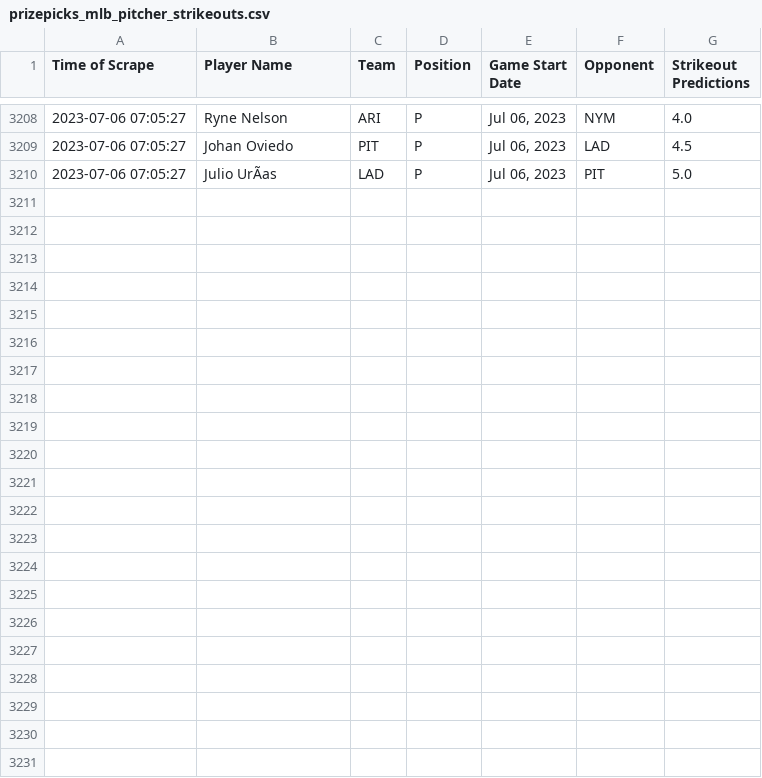
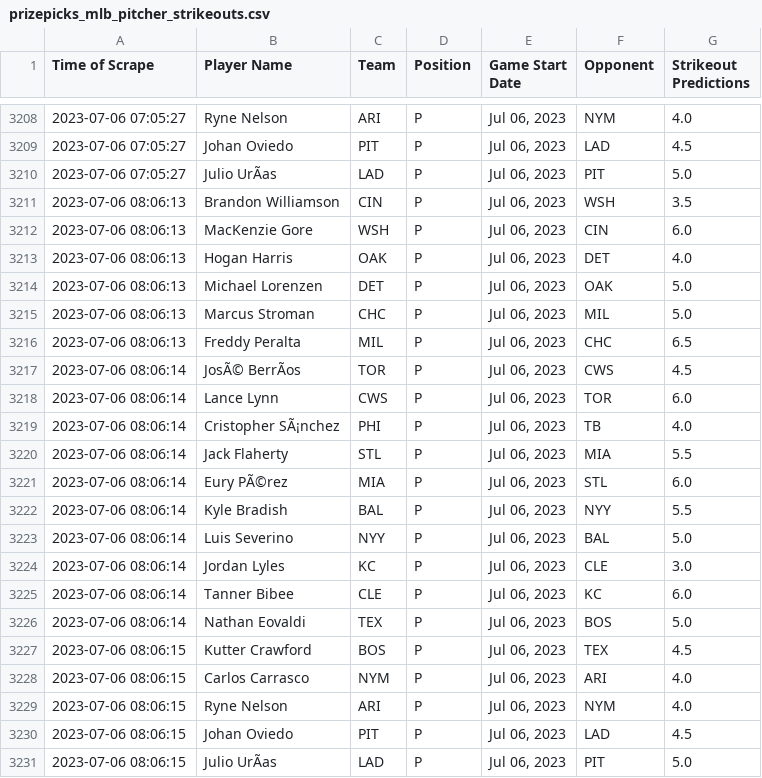
Before and after one commit to itsDarianNgo/prizepicks-strikeouts-scraper, a CSV file: data/prizepicks_mlb_pitcher_strikeouts.csv, drawn as a sheet; only a part is shown, gaps mark what is left out; the diff names each change by its address in the sheet, - before the commit and + after, or states it on an @@ line.

Commit message:
Update data

```diff
--- a/data/prizepicks_mlb_pitcher_strikeouts.csv
+++ b/data/prizepicks_mlb_pitcher_strikeouts.csv
+row 3211: 2023-07-06 08:06:13 | Brandon Williamson | CIN | P | Jul 06, 2023 | WSH | 3.5
+row 3212: 2023-07-06 08:06:13 | MacKenzie Gore | WSH | P | Jul 06, 2023 | CIN | 6.0
+row 3213: 2023-07-06 08:06:13 | Hogan Harris | OAK | P | Jul 06, 2023 | DET | 4.0
+row 3214: 2023-07-06 08:06:13 | Michael Lorenzen | DET | P | Jul 06, 2023 | OAK | 5.0
+row 3215: 2023-07-06 08:06:13 | Marcus Stroman | CHC | P | Jul 06, 2023 | MIL | 5.0
+row 3216: 2023-07-06 08:06:13 | Freddy Peralta | MIL | P | Jul 06, 2023 | CHC | 6.5
+row 3217: 2023-07-06 08:06:14 | JosÃ© BerrÃos | TOR | P | Jul 06, 2023 | CWS | 4.5
+row 3218: 2023-07-06 08:06:14 | Lance Lynn | CWS | P | Jul 06, 2023 | TOR | 6.0
+row 3219: 2023-07-06 08:06:14 | Cristopher SÃ¡nchez | PHI | P | Jul 06, 2023 | TB | 4.0
+row 3220: 2023-07-06 08:06:14 | Jack Flaherty | STL | P | Jul 06, 2023 | MIA | 5.5
+row 3221: 2023-07-06 08:06:14 | Eury PÃ©rez | MIA | P | Jul 06, 2023 | STL | 6.0
+row 3222: 2023-07-06 08:06:14 | Kyle Bradish | BAL | P | Jul 06, 2023 | NYY | 5.5
+row 3223: 2023-07-06 08:06:14 | Luis Severino | NYY | P | Jul 06, 2023 | BAL | 5.0
+row 3224: 2023-07-06 08:06:14 | Jordan Lyles | KC | P | Jul 06, 2023 | CLE | 3.0
+row 3225: 2023-07-06 08:06:14 | Tanner Bibee | CLE | P | Jul 06, 2023 | KC | 6.0
+row 3226: 2023-07-06 08:06:14 | Nathan Eovaldi | TEX | P | Jul 06, 2023 | BOS | 5.0
+row 3227: 2023-07-06 08:06:15 | Kutter Crawford | BOS | P | Jul 06, 2023 | TEX | 4.5
+row 3228: 2023-07-06 08:06:15 | Carlos Carrasco | NYM | P | Jul 06, 2023 | ARI | 4.0
+row 3229: 2023-07-06 08:06:15 | Ryne Nelson | ARI | P | Jul 06, 2023 | NYM | 4.0
+row 3230: 2023-07-06 08:06:15 | Johan Oviedo | PIT | P | Jul 06, 2023 | LAD | 4.5
+row 3231: 2023-07-06 08:06:15 | Julio UrÃas | LAD | P | Jul 06, 2023 | PIT | 5.0
```
